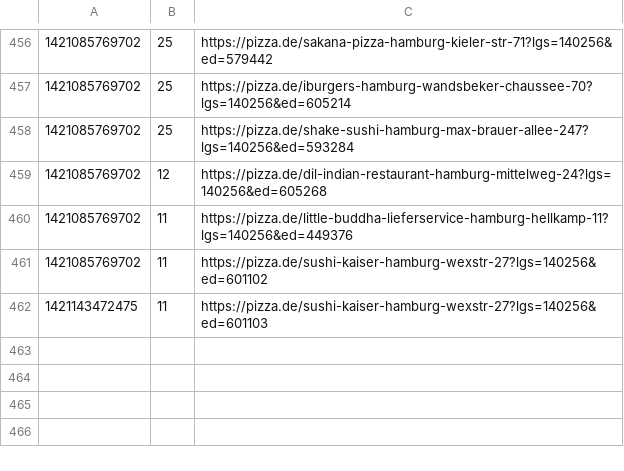
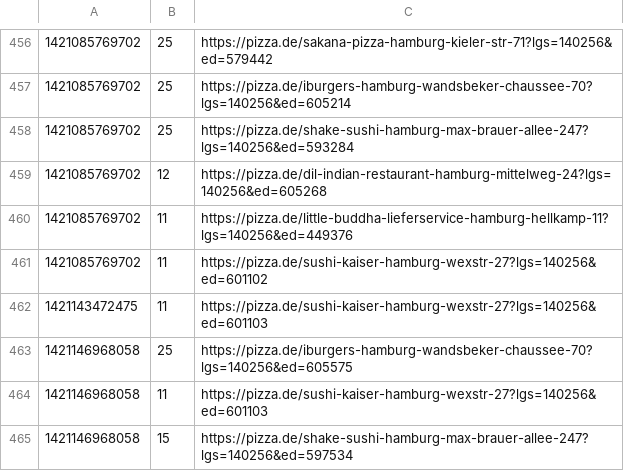
Before and after one commit to pizzadealer/pizzadealer.github.io, a CSV file: data/20355_st_pauli.csv, drawn as a sheet; only a part is shown, gaps mark what is left out.

Commit message:
New Data

```diff
--- a/data/20355_st_pauli.csv
+++ b/data/20355_st_pauli.csv
@@ -462 +462,4 @@
 1421143472475,11,https://pizza.de/sushi-kaiser-hamburg-wexstr-27?lgs=140256&ed=601103
+1421146968058,25,https://pizza.de/iburgers-hamburg-wandsbeker-chaussee-70?lgs=140256&ed=605575
+1421146968058,11,https://pizza.de/sushi-kaiser-hamburg-wexstr-27?lgs=140256&ed=601103
+1421146968058,15,https://pizza.de/shake-sushi-hamburg-max-brauer-allee-247?lgs=140256&ed=597534
```
Also changed, not shown: data/20539_rothenburgsort.csv, 1 other file.
